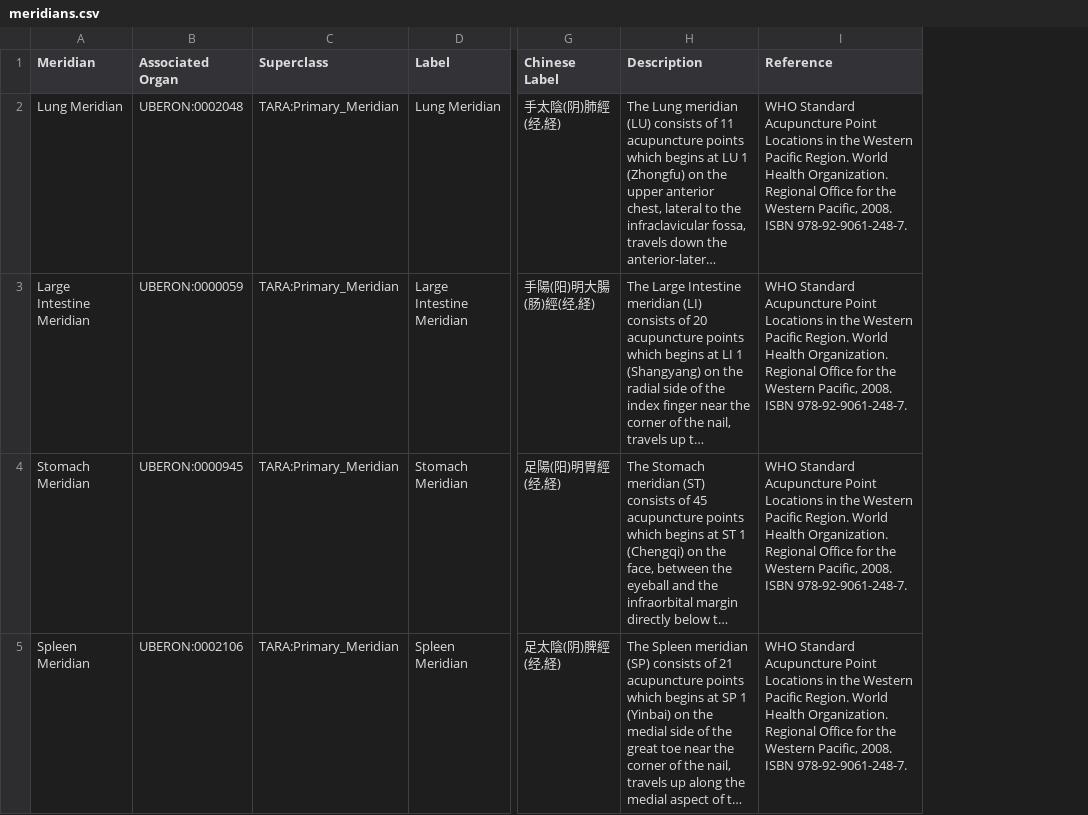
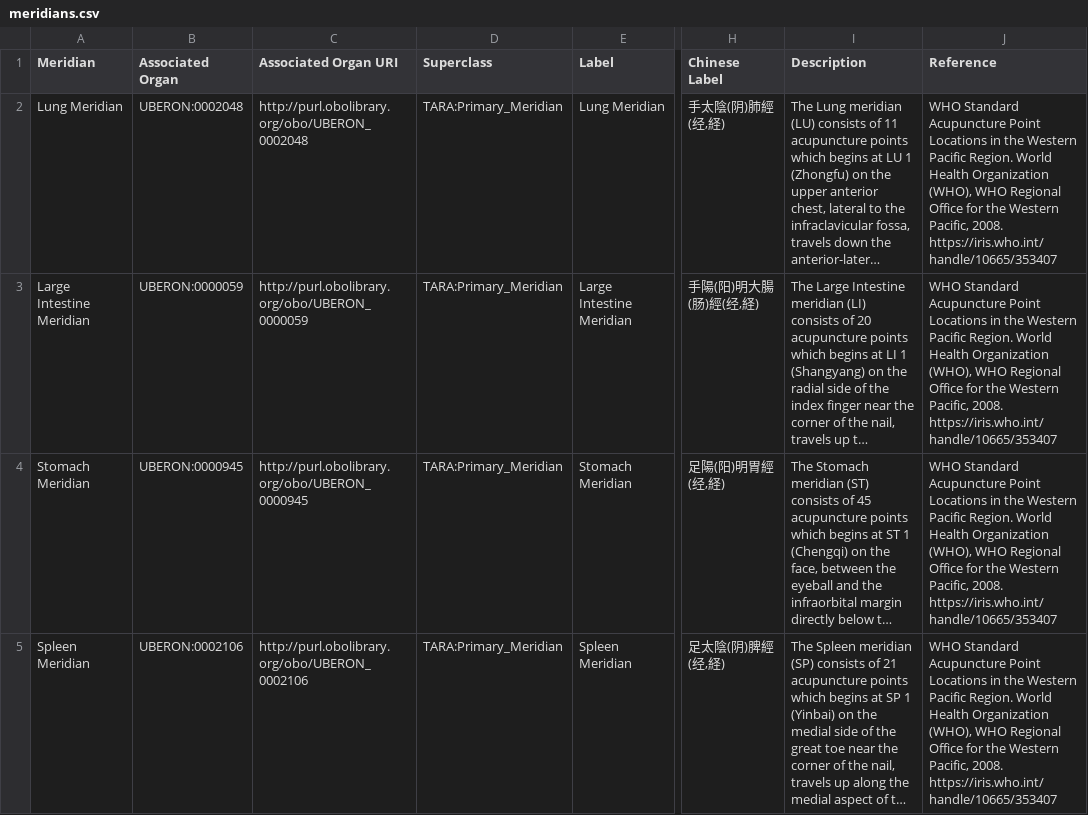
Before and after one commit to smtifahim/TARA-Ontology-Repository, a CSV file: curated-data/acupoints/meridians.csv, drawn as a sheet; only a part is shown, gaps mark what is left out; long unchanged cells end in …; addresses are those after the commit; the diff covers the shown part only; the diff names each change by its address in the sheet, - before the commit and + after, or states it on an @@ line.

```diff
--- a/curated-data/acupoints/meridians.csv
+++ b/curated-data/acupoints/meridians.csv
+column C (Associated Organ URI), rows 2-5: http://purl.obolibrary.org/obo/UBERON_0002048 | http://purl.obolibrary.org/obo/UBERON_0000059 | http://purl.obolibrary.org/obo/UBERON_0000945 | http://purl.obolibrary.org/obo/UBERON_0002106
-J2:J5 (Reference): …World Health Organization. Regional Office for the Western Pacific, 2008. ISBN 978-92-9061-248-7.
+J2:J5 (Reference): …World Health Organization (WHO), WHO Regional Office for the Western Pacific, 2008. https://iris.who.int/handle/10665/353407
```
Also changed, not shown: 11 edited cells elsewhere in this file, curated-data/acupoints/acupoints-category.csv, curated-data/acupoints/special-points-association.csv, 5 other files.
